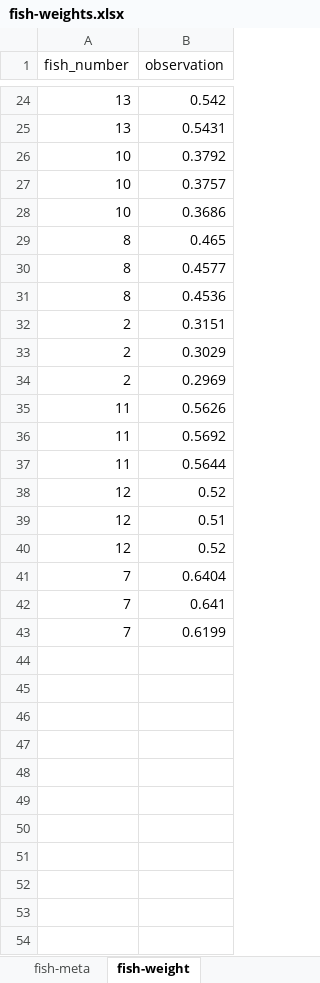
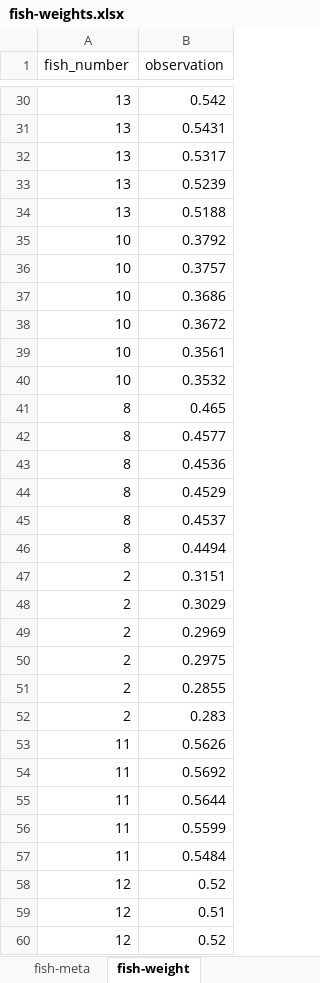
Before and after one commit to gavinsimpson/dyr-og-vaev, an Excel workbook: fish-weights.xlsx, sheet fish-weight, drawn as a sheet; only a part is shown, gaps mark what is left out; the shorter side is filled out with more unchanged rows; values as stored, in another font and other column widths than the file's, no borders; the diff covers the shown part only; the diff names each change by its address in the sheet, - before the commit and + after, or states it on an @@ line.

Commit message:
add the data for the fish with 6 observations

```diff
--- a/fish-weights.xlsx (sheet fish-weight)
+++ b/fish-weights.xlsx (sheet fish-weight)
+row 32: 13 | 0.5317
+row 33: 13 | 0.5239
+row 34: 13 | 0.5188
+row 38: 10 | 0.3672
+row 39: 10 | 0.3561
+row 40: 10 | 0.3532
+row 44: 8 | 0.4529
+row 45: 8 | 0.4537
+row 46: 8 | 0.4494
+row 50: 2 | 0.2975
+row 51: 2 | 0.2855
+row 52: 2 | 0.283
+row 56: 11 | 0.5599
+row 57: 11 | 0.5484
```
Also changed, not shown: 9 added rows elsewhere in this sheet.
